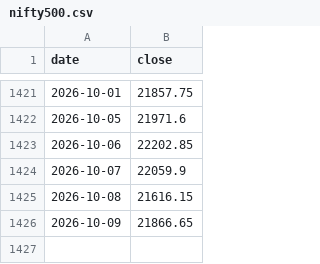
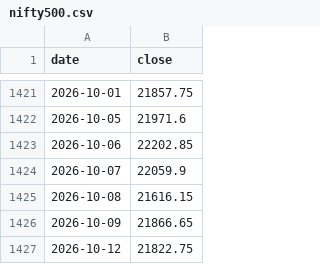
Before and after one commit to sudhanshusingh23-wiz/nse-momentum-data, a CSV file: artifacts/nifty500.csv, drawn as a sheet; only a part is shown, gaps mark what is left out.

```diff
--- a/artifacts/nifty500.csv
+++ b/artifacts/nifty500.csv
@@ -1426 +1426,2 @@ date,close
 2026-10-09,21866.65
+2026-10-12,21822.75
```
Also changed, not shown: artifacts/caps.csv, artifacts/nifty50.csv, 12 other files.
